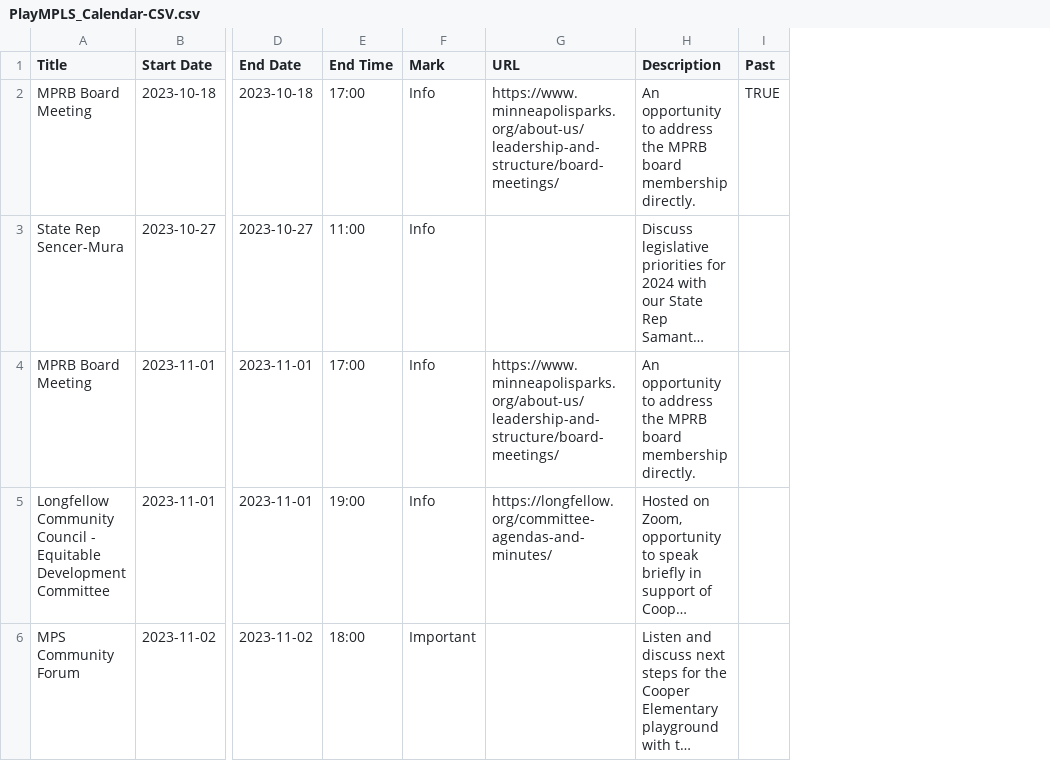
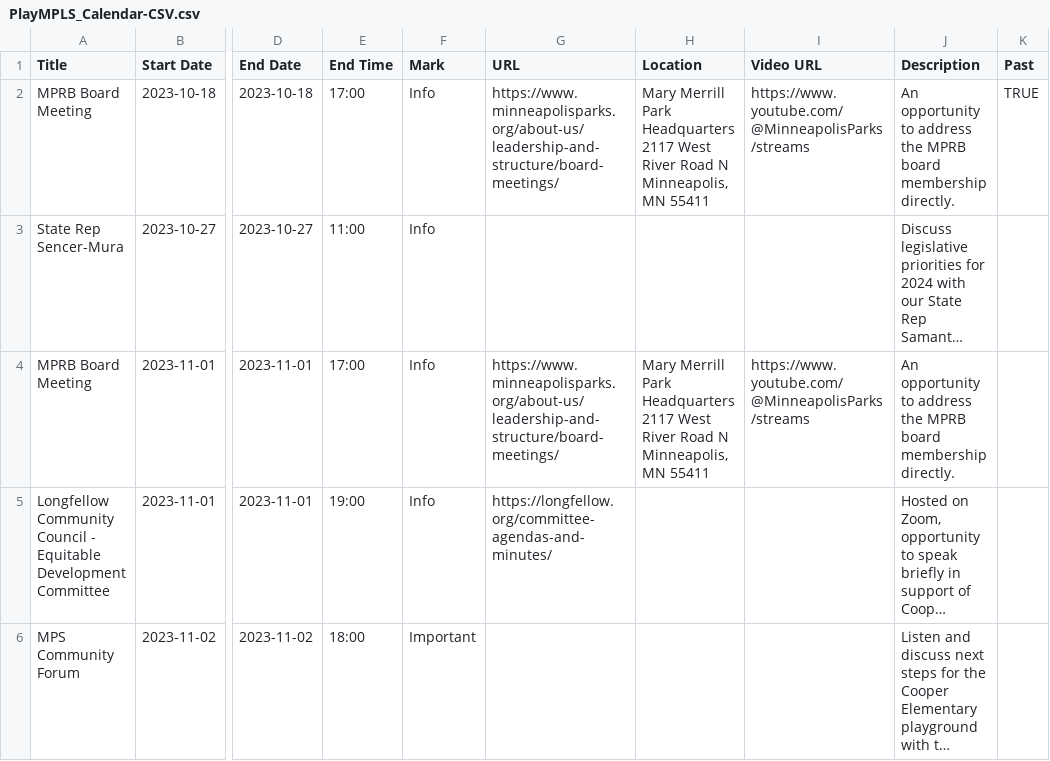
Before and after one commit to Gazook89/plaympls, a CSV file: _data/PlayMPLS_Calendar-CSV.csv, drawn as a sheet; only a part is shown, gaps mark what is left out; long unchanged cells end in …; the diff covers the shown part only; the diff names each change by its address in the sheet, - before the commit and + after, or states it on an @@ line.

Commit message:
add some dates

```diff
--- a/_data/PlayMPLS_Calendar-CSV.csv
+++ b/_data/PlayMPLS_Calendar-CSV.csv
+column H (Location), rows 2-4: Mary Merrill Park Headquarters 2117 West River Road N Minneapolis, MN 55411 |  | Mary Merrill Park Headquarters 2117 West River Road N Minneapolis, MN 55411
+column I (Video URL), rows 2-4: https://www.youtube.com/@MinneapolisParks/streams |  | https://www.youtube.com/@MinneapolisParks/streams
```
Also changed, not shown: 3 added rows elsewhere in this file, 2 other files.
